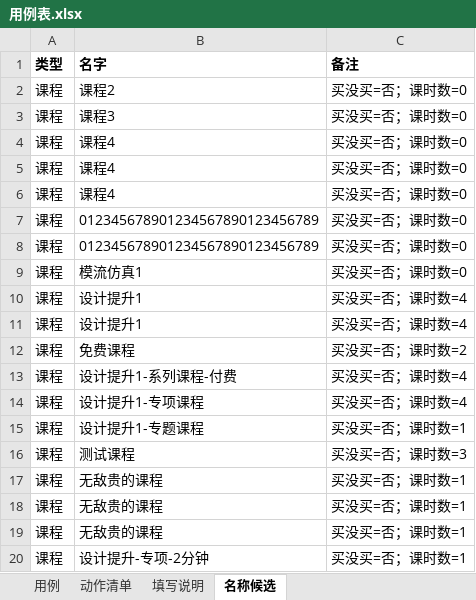
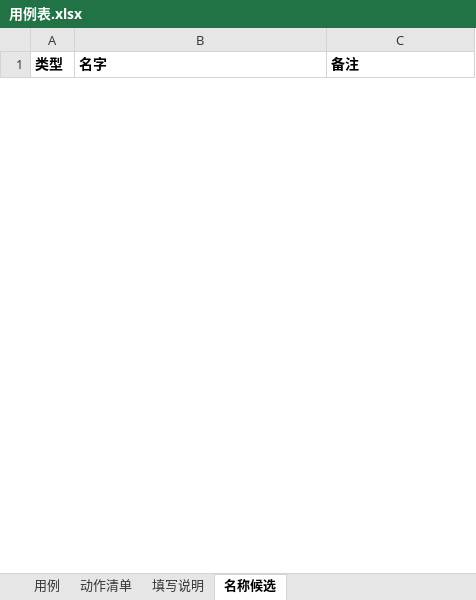
Before and after one commit to 1207328466-sys/Miniapp--gpt, an Excel workbook: cases/用例表.xlsx, sheet 名称候选, drawn as a sheet; only a part is shown; values as stored, in another font and other column widths than the file's, no borders; removed rows and columns are numbered as before the commit, all else as after; the diff covers the shown part only; the diff names each change by its address in the sheet, - before the commit and + after, or states it on an @@ line.

```diff
--- a/cases/用例表.xlsx (sheet 名称候选)
+++ b/cases/用例表.xlsx (sheet 名称候选)
-row 2: 课程 | 课程2 | 买没买=否；课时数=0
-row 3: 课程 | 课程3 | 买没买=否；课时数=0
-row 4: 课程 | 课程4 | 买没买=否；课时数=0
-row 5: 课程 | 课程4 | 买没买=否；课时数=0
-row 6: 课程 | 课程4 | 买没买=否；课时数=0
-row 7: 课程 | 012345678901234567890123456789 | 买没买=否；课时数=0
-row 8: 课程 | 012345678901234567890123456789 | 买没买=否；课时数=0
-row 9: 课程 | 模流仿真1 | 买没买=否；课时数=0
-row 10: 课程 | 设计提升1 | 买没买=否；课时数=4
-row 11: 课程 | 设计提升1 | 买没买=否；课时数=4
-row 12: 课程 | 免费课程 | 买没买=否；课时数=2
-row 13: 课程 | 设计提升1-系列课程-付费 | 买没买=否；课时数=4
-row 14: 课程 | 设计提升1-专项课程 | 买没买=否；课时数=4
-row 15: 课程 | 设计提升1-专题课程 | 买没买=否；课时数=1
-row 16: 课程 | 测试课程 | 买没买=否；课时数=3
-row 17: 课程 | 无敌贵的课程 | 买没买=否；课时数=1
-row 18: 课程 | 无敌贵的课程 | 买没买=否；课时数=1
-row 19: 课程 | 无敌贵的课程 | 买没买=否；课时数=1
-row 20: 课程 | 设计提升-专项-2分钟 | 买没买=否；课时数=1
```
Also changed, not shown: 1 added row and 134 removed rows elsewhere in this sheet, sheet 动作清单, 14 other files.
